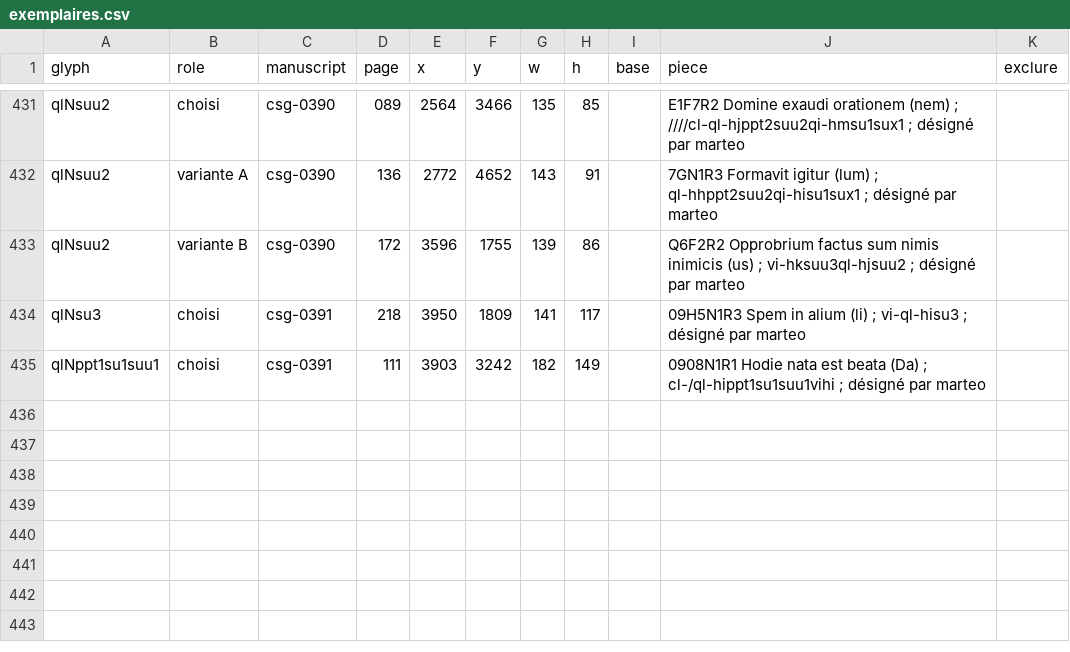
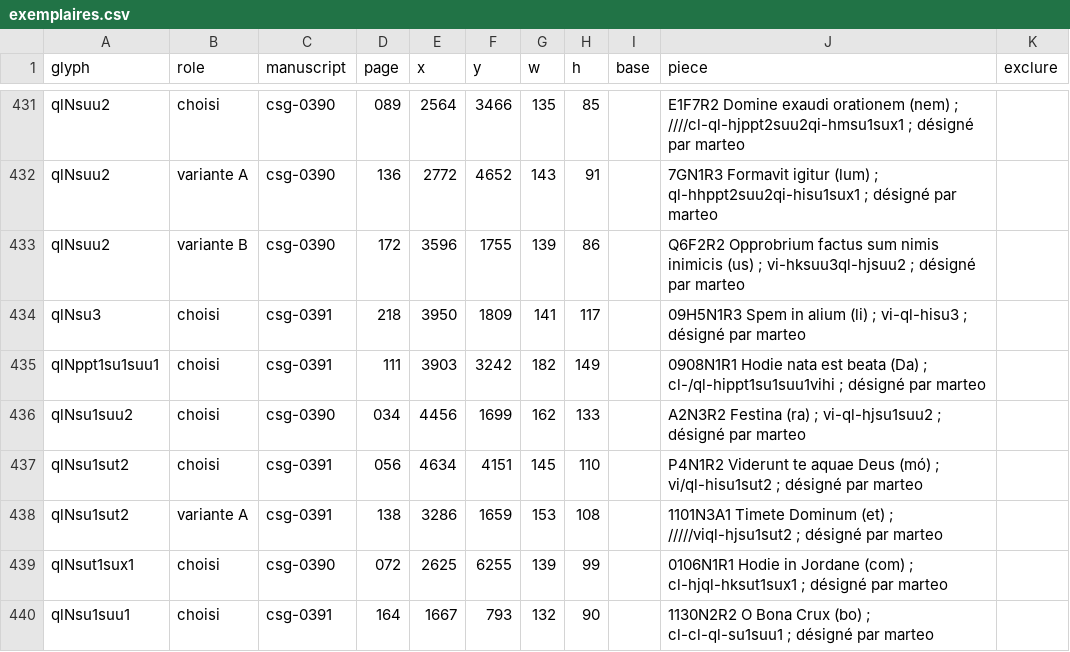
Before and after one commit to Nocturnale-Romanum/tooling, a CSV file: .claude/skills/grehartker/sources/exemplaires.csv, drawn as a sheet; only a part is shown, gaps mark what is left out; the diff names each change by its address in the sheet, - before the commit and + after, or states it on an @@ line.

```diff
--- a/.claude/skills/grehartker/sources/exemplaires.csv
+++ b/.claude/skills/grehartker/sources/exemplaires.csv
+row 436: qlNsu1suu2 | choisi | csg-0390 | 034 | 4456 | 1699 | 162 | 133 |  | A2N3R2 Festina (ra) ; vi-ql-hjsu1suu2 ; désigné par marteo
+row 437: qlNsu1sut2 | choisi | csg-0391 | 056 | 4634 | 4151 | 145 | 110 |  | P4N1R2 Viderunt te aquae Deus (mó) ; vi/ql-hisu1sut2 ; désigné par marteo
+row 438: qlNsu1sut2 | variante A | csg-0391 | 138 | 3286 | 1659 | 153 | 108 |  | 1101N3A1 Timete Dominum (et) ; /////viql-hjsu1sut2 ; désigné par marteo
+row 439: qlNsut1sux1 | choisi | csg-0390 | 072 | 2625 | 6255 | 139 | 99 |  | 0106N1R1 Hodie in Jordane (com) ; cl-hjql-hksut1sux1 ; désigné par marteo
+row 440: qlNsu1suu1 | choisi | csg-0391 | 164 | 1667 | 793 | 132 | 90 |  | 1130N2R2 O Bona Crux (bo) ; cl-cl-ql-su1suu1 ; désigné par marteo
```
